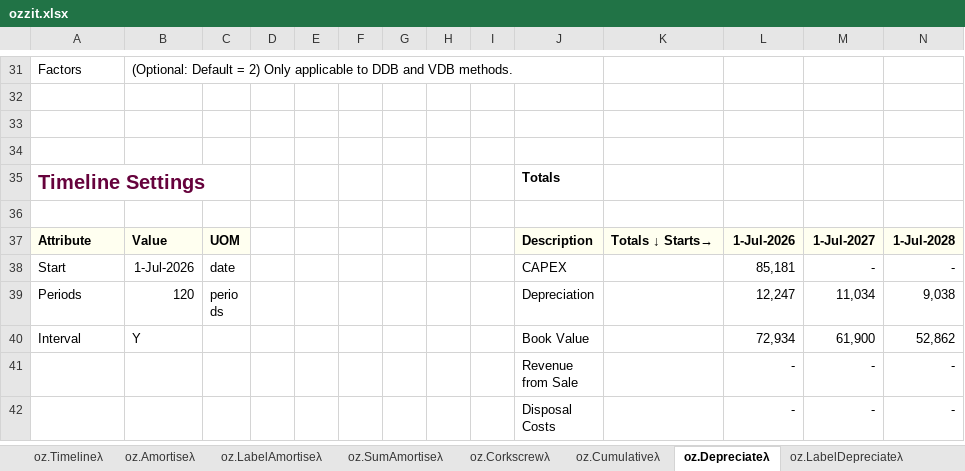
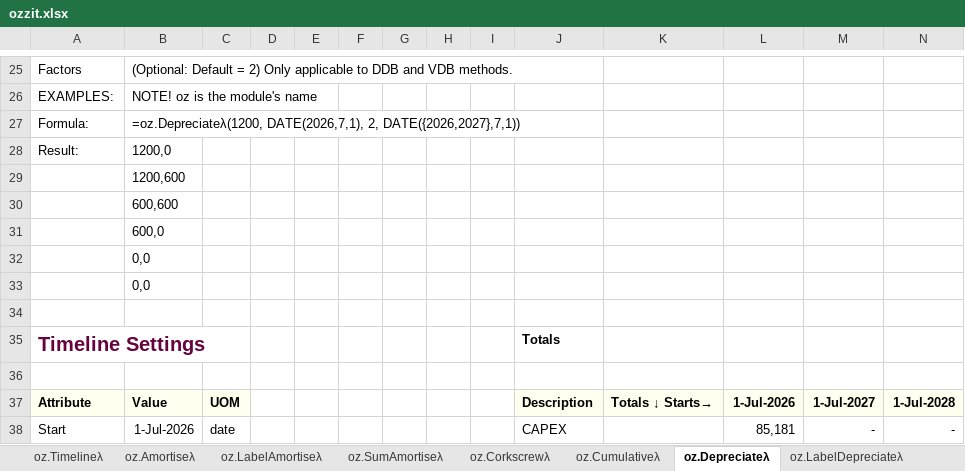
Before and after one commit to ryanduguid/Ozzit, an Excel workbook: ozzit.xlsx, sheet oz.Depreciateλ, drawn as a sheet; only a part is shown, gaps mark what is left out; the shorter side is filled out with more unchanged rows; values as stored, in another font and other column widths than the file's, no borders; charts and pictures and table styles not drawn; addresses are those after the commit; rows hold the shown columns only; the diff covers the shown part only; the diff names each change by its address in the sheet, - before the commit and + after, or states it on an @@ line.

Commit message:
Add worked examples to the Depreciate and CorkScrewReversal help
docs/modelling-conventions.md says every function's help ends with a worked
example; these 2 had none. Both examples were evaluated in Excel 16.0 build
20527 before being written, and generate_selftest_examples now turns each
into COUNT and SUM checks.

Depreciateλ's stored definition was 8,183 characters against Excel's 8,192
limit, and its help spills above the settings on its worksheet, which leave
31 rows. Its labels lose the padding inside their strings, the method codes
take 3 rows and the LifeInYears and Timeline notes one row each, so the help
is 30 rows and 8,152 characters with the same meaning.

The first build left the longer help blocked: Excel cached #SPILL! at
oz.Depreciateλ!A4, verify_help_spills skipped the cell because its range
is one cell, and verify_cache passed because Excel agreed with itself. A
workbook presentation test now fails when any help anchor caches an error.

The AASB 16 pass test's frozen source hash is re-frozen for the changed
src/Financial.txt.

```diff
--- a/ozzit.xlsx (sheet oz.Depreciateλ)
+++ b/ozzit.xlsx (sheet oz.Depreciateλ)
-row 26: (empty)
+row 26: EXAMPLES: | NOTE! oz is the module's name
-row 27: (empty)
+row 27: Formula: | =oz.Depreciateλ(1200, DATE(2026,7,1), 2, DATE({2026,2027},7,1))
+row 28: Result: | 1200,0
+row 29:  | 1200,600
+row 30:  | 600,600
+row 31:  | 600,0
+row 32:  | 0,0
+row 33:  | 0,0
```
Also changed, not shown: 1 added row, 7 removed rows, 6 edited cells and merged cells elsewhere in this sheet, 6 other files.
